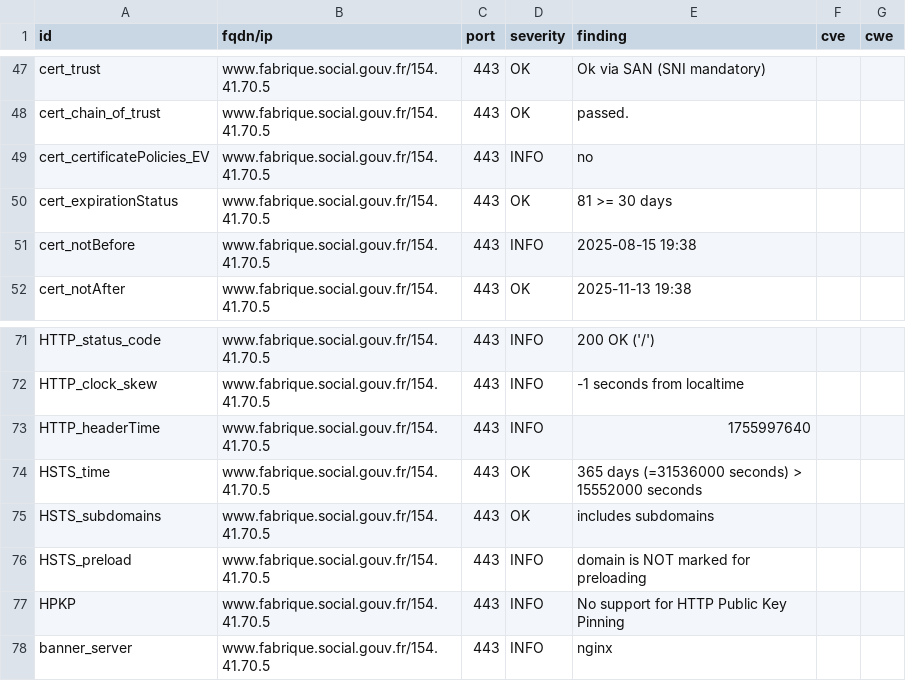
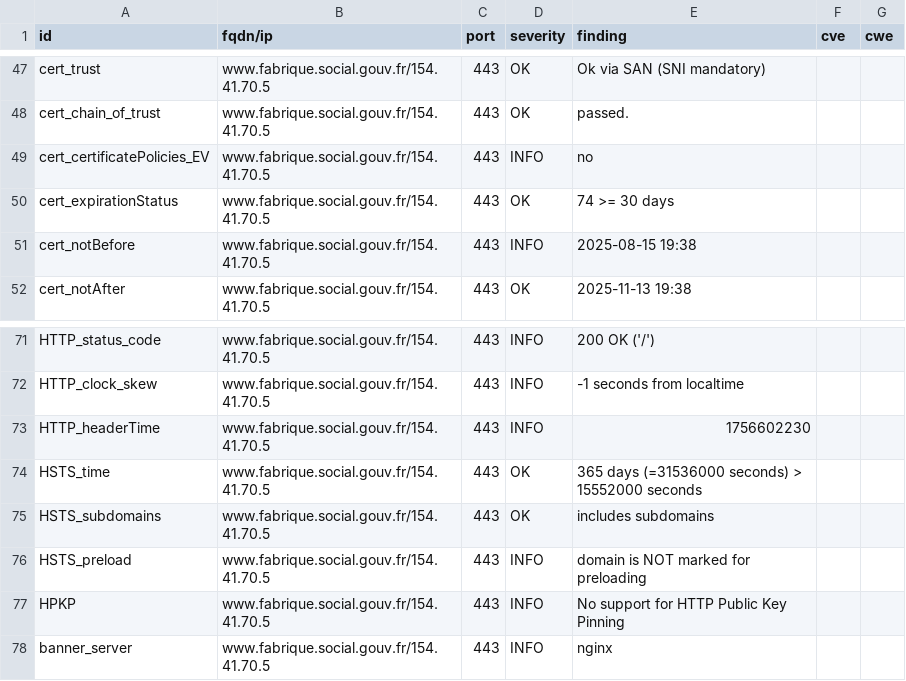
Before and after one commit to pgrange/dashlord, a CSV file: results/aHR0cHM6Ly93d3cuZmFicmlxdWUuc29jaWFsLmdvdXYuZnI=/testssl.csv, drawn as a sheet; only a part is shown, gaps mark what is left out.

```diff
--- a/results/aHR0cHM6Ly93d3cuZmFicmlxdWUuc29jaWFsLmdvdXYuZnI=/testssl.csv
+++ b/results/aHR0cHM6Ly93d3cuZmFicmlxdWUuc29jaWFsLmdvdXYuZnI=/testssl.csv
@@ -49,3 +49,3 @@
 "cert_certificatePolicies_EV","www.fabrique.social.gouv.fr/154.41.70.5","443","INFO","no","",""
-"cert_expirationStatus","www.fabrique.social.gouv.fr/154.41.70.5","443","OK","81 >= 30 days","",""
+"cert_expirationStatus","www.fabrique.social.gouv.fr/154.41.70.5","443","OK","74 >= 30 days","",""
 "cert_notBefore","www.fabrique.social.gouv.fr/154.41.70.5","443","INFO","2025-08-15 19:38","",""
@@ -72,3 +72,3 @@
 "HTTP_clock_skew","www.fabrique.social.gouv.fr/154.41.70.5","443","INFO","-1 seconds from localtime","",""
-"HTTP_headerTime","www.fabrique.social.gouv.fr/154.41.70.5","443","INFO","1755997640","",""
+"HTTP_headerTime","www.fabrique.social.gouv.fr/154.41.70.5","443","INFO","1756602230","",""
 "HSTS_time","www.fabrique.social.gouv.fr/154.41.70.5","443","OK","365 days (=31536000 seconds) > 15552000 seconds","",""
```
Also changed, not shown: 11 other files.
